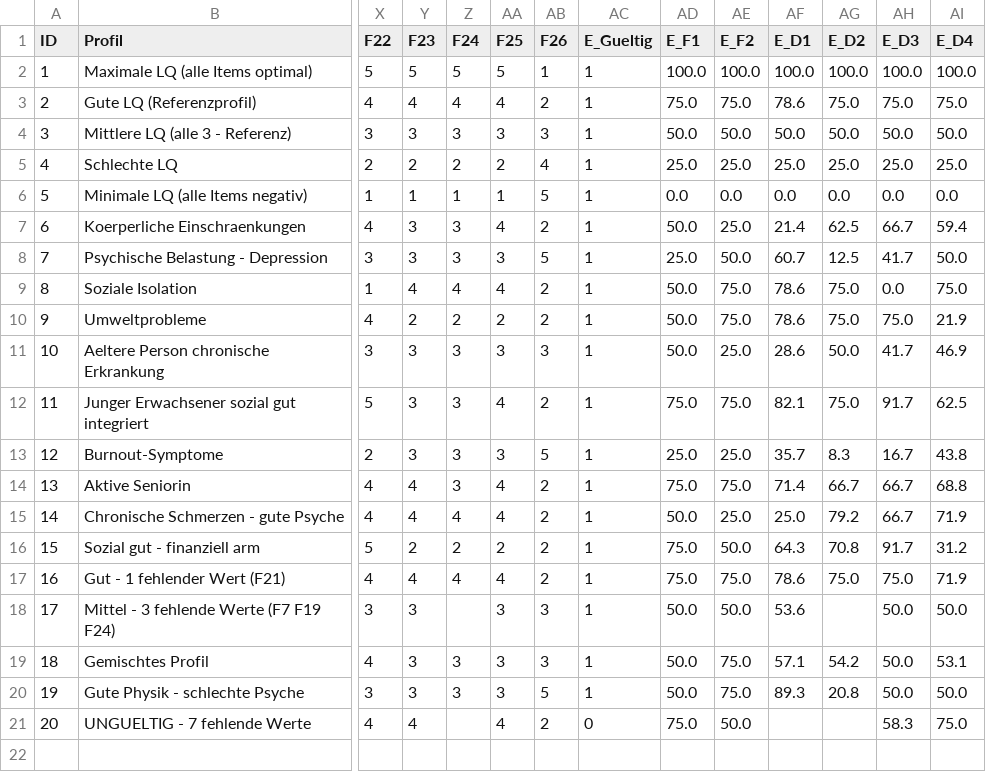
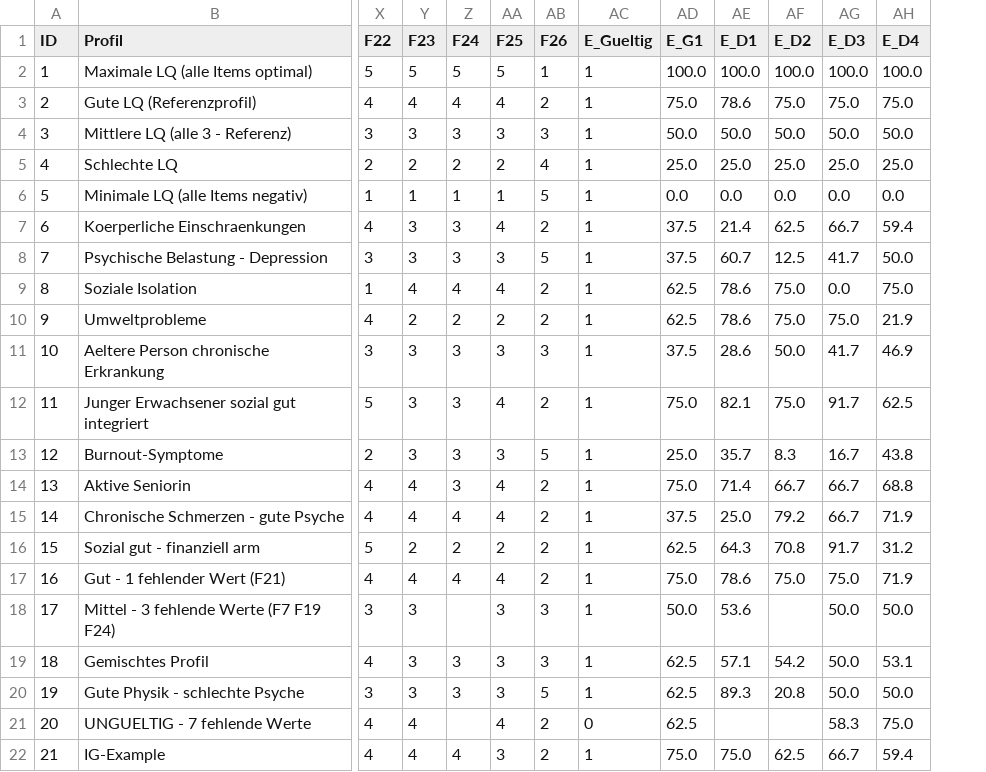
Before and after one commit to jr-health/prenudge-health-profile, a CSV file: scripts/whoqol-bref/whoqol_bref_testdaten.csv, drawn as a sheet; only a part is shown, gaps mark what is left out; removed rows and columns are numbered as before the commit, all else as after; rows hold the shown columns only; the diff names each change by its address in the sheet, - before the commit and + after, or states it on an @@ line.

Commit message:
WHOQOL-BREF verbessert
- Spalte E_G1 (Allgemein) anstatt E_F1 und E_F2
- CSV um IG-Example erweitert
- Delimiter Komma oder Semikolon

```diff
--- a/scripts/whoqol-bref/whoqol_bref_testdaten.csv
+++ b/scripts/whoqol-bref/whoqol_bref_testdaten.csv
-column AE (E_F2), rows 2-21: 100.0 | 75.0 | 50.0 | 25.0 | 0.0 | 25.0 | 50.0 | 75.0 | 75.0 | 25.0 | 75.0 | 25.0 | 75.0 | 25.0 | 50.0 | 75.0 | 50.0 | 75.0 | 75.0 | 50.0
-AD1: E_F1
+AD1: E_G1
-AD7 (E_G1): 50.0
+AD7 (E_G1): 37.5
-AD8 (E_G1): 25.0
+AD8 (E_G1): 37.5
-AD9:AD10 (E_G1): 50.0
+AD9:AD10 (E_G1): 62.5
-AD11 (E_G1): 50.0
+AD11 (E_G1): 37.5
-AD15 (E_G1): 50.0
+AD15 (E_G1): 37.5
-AD16 (E_G1): 75.0
+AD16 (E_G1): 62.5
-AD19:AD20 (E_G1): 50.0
+AD19:AD20 (E_G1): 62.5
-AD21 (E_G1): 75.0
+AD21 (E_G1): 62.5
+row 22: 21 | IG-Example | 4 | 4 | 4 | 3 | 2 | 1 | 75.0 | 75.0 | 62.5 | 66.7 | 59.4
```
Also changed, not shown: 2 other files.
